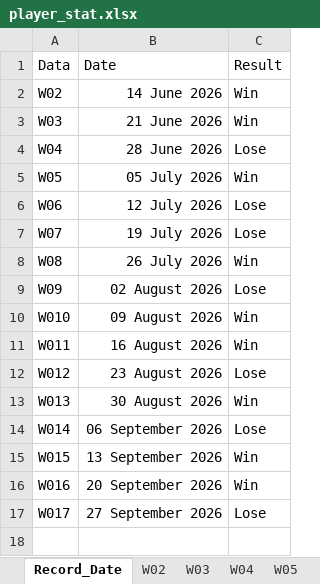
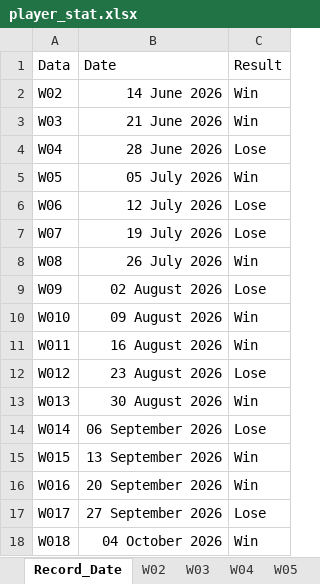
Before and after one commit to game-gomamon/gvgplaner, an Excel workbook: data/player_stat.xlsx, sheet Record_Date, drawn as a sheet; values as stored, in another font and other column widths than the file's, no borders; the diff names each change by its address in the sheet, - before the commit and + after, or states it on an @@ line.

```diff
--- a/data/player_stat.xlsx (sheet Record_Date)
+++ b/data/player_stat.xlsx (sheet Record_Date)
+row 18: W018 | 04 October 2026 | Win
```
Also changed, not shown: sheet W014, sheet W02, sheet W03, sheet W04, sheet W05, sheet W06, 10 more sheets, other sheet tabs, Member.xlsx, data/master.xlsx, 2 other files.
